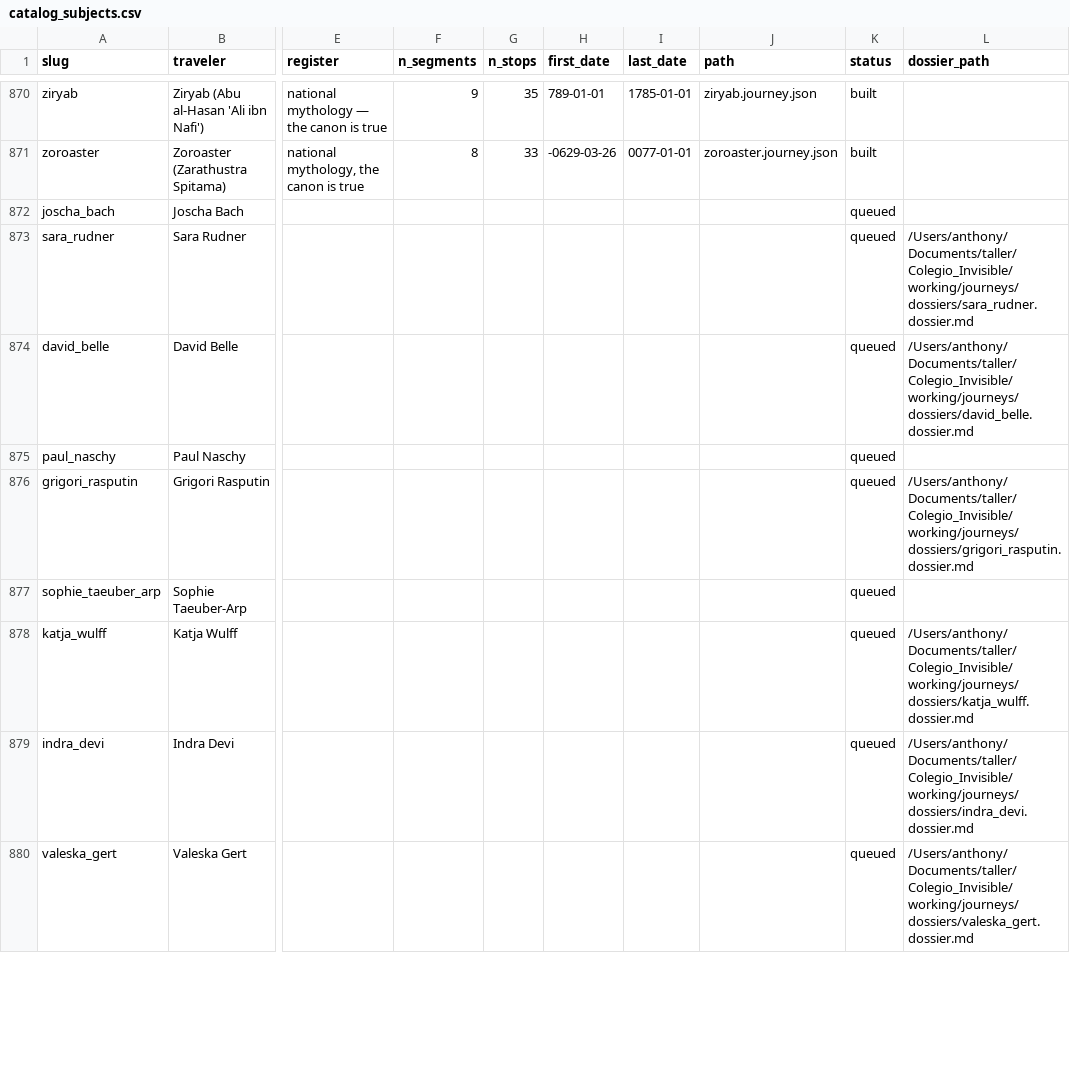
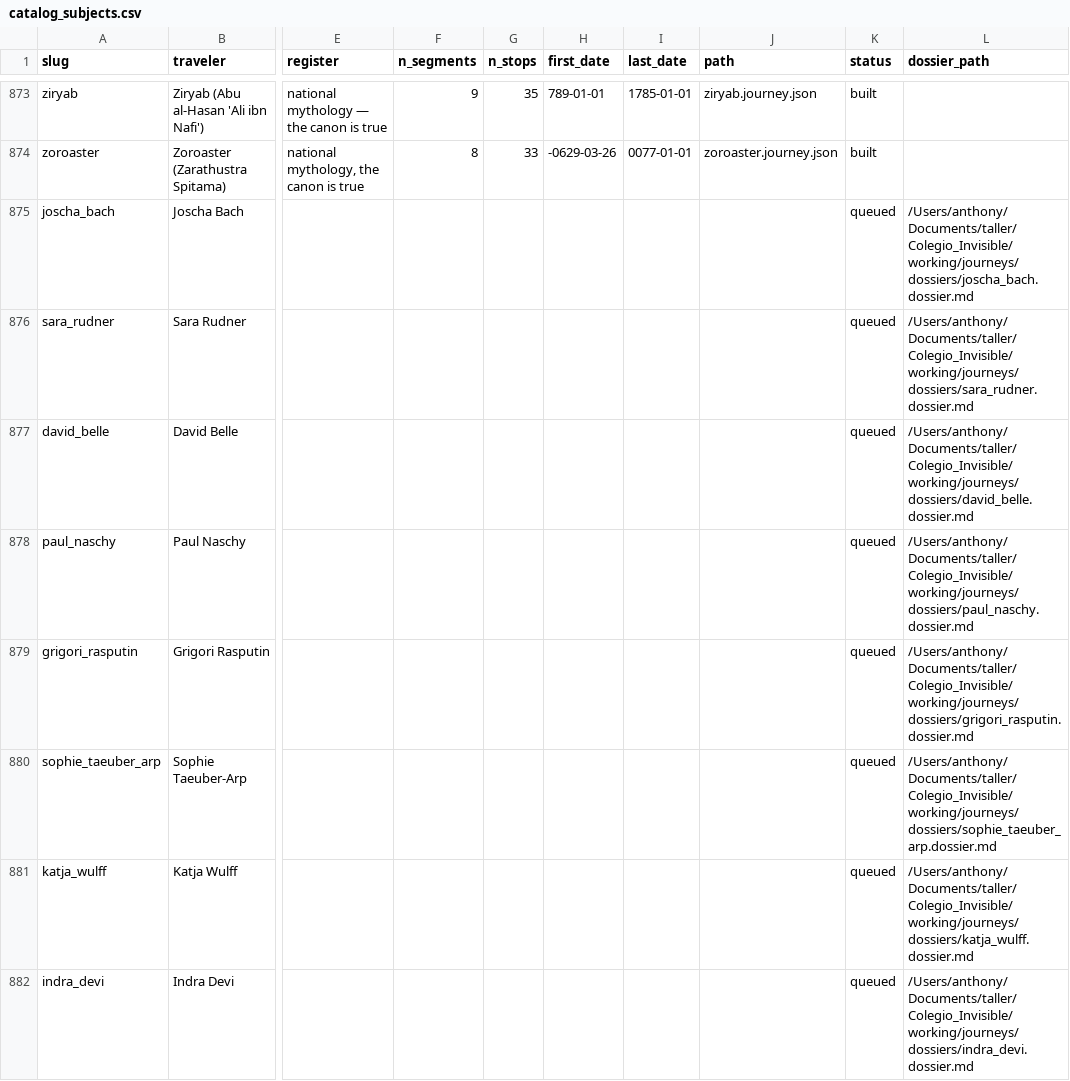
Before and after one commit to ProfDoeg/Colegio_Invisible, a CSV file: working/journeys/catalog_subjects.csv, drawn as a sheet; only a part is shown, gaps mark what is left out; the shorter side is filled out with more unchanged rows; addresses are those after the commit; the diff covers the shown part only; the diff names each change by its address in the sheet, - before the commit and + after, or states it on an @@ line.

Commit message:
Regenerate catalogs: every queued row carries a dossier
Co-Authored-By: El Gólem <golem@localhost>

```diff
--- a/working/journeys/catalog_subjects.csv
+++ b/working/journeys/catalog_subjects.csv
-L875 (dossier_path): (empty)
+L875 (dossier_path): /Users/anthony/Documents/taller/Colegio_Invisible/working/journeys/dossiers/joscha_bach.dossier.md
-L878 (dossier_path): (empty)
+L878 (dossier_path): /Users/anthony/Documents/taller/Colegio_Invisible/working/journeys/dossiers/paul_naschy.dossier.md
-L880 (dossier_path): (empty)
+L880 (dossier_path): /Users/anthony/Documents/taller/Colegio_Invisible/working/journeys/dossiers/sophie_taeuber_arp.dossier.md
```
Also changed, not shown: 3 added rows, 3 removed rows and 5 edited cells elsewhere in this file, 1 other file.
